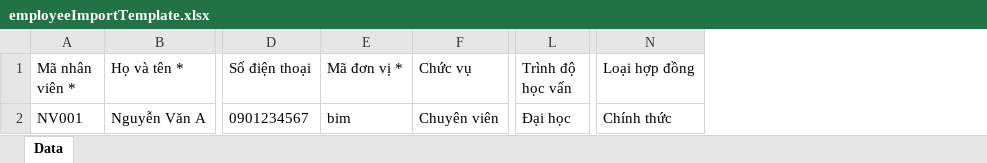
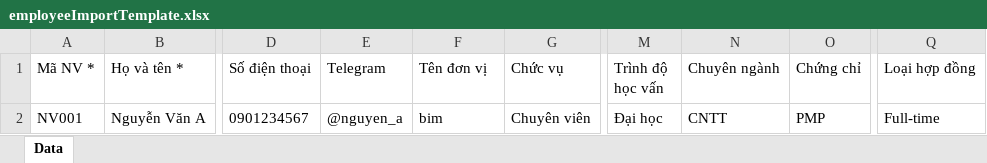
Before and after one commit to anhnq-lab/cic-erp-contract, an Excel workbook: employeeImportTemplate.xlsx, sheet Data, drawn as a sheet; only a part is shown, gaps mark what is left out; values as stored, in another font and other column widths than the file's, no borders; addresses are those after the commit; the diff names each change by its address in the sheet, - before the commit and + after, or states it on an @@ line.

```diff
--- a/employeeImportTemplate.xlsx (sheet Data)
+++ b/employeeImportTemplate.xlsx (sheet Data)
+column E (Telegram), row 2: @nguyen_a
+column N (Chuyên ngành), row 2: CNTT
+column O (Chứng chỉ), row 2: PMP
-A1: Mã nhân viên *
+A1: Mã NV *
-F1: Mã đơn vị *
+F1: Tên đơn vị
-Q2 (Loại hợp đồng): Chính thức
+Q2 (Loại hợp đồng): Full-time
```
Also changed, not shown: 17 other files.
